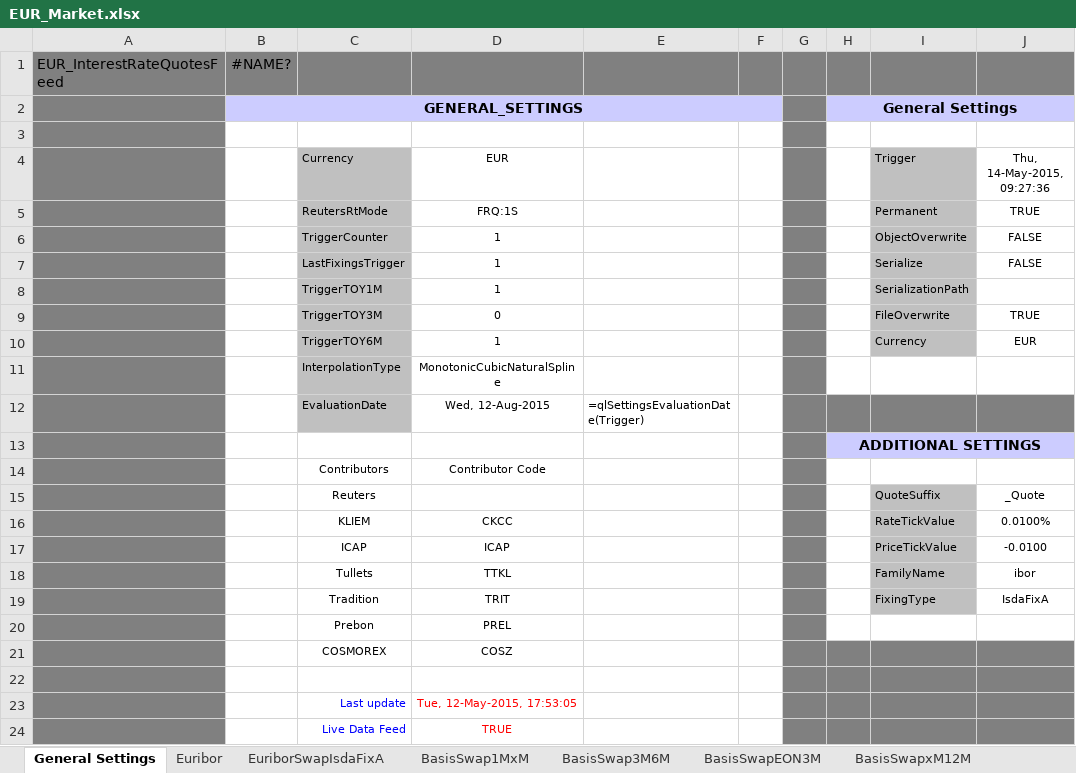
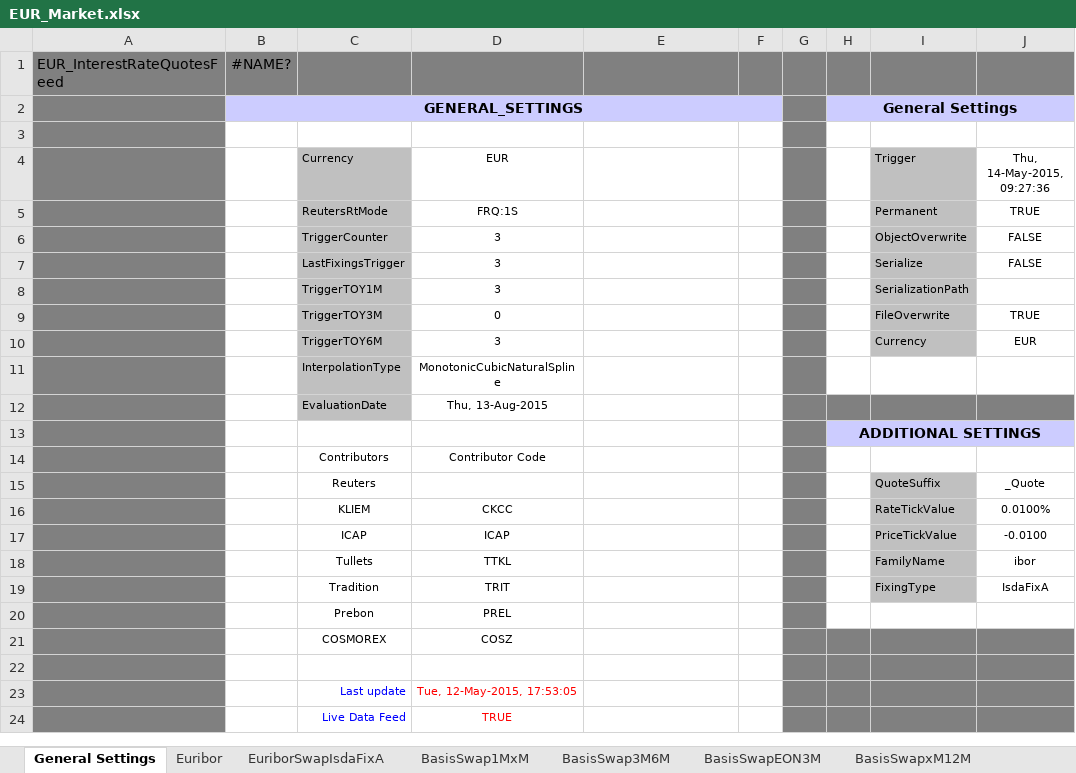
Before and after one commit to eehlers/QuantLibXL, an Excel workbook: Data2/XLS/EUR/EUR_Market.xlsx, sheet General Settings, drawn as a sheet; values as stored, in another font and other column widths than the file's, no borders; conditional formats not drawn; the diff names each change by its address in the sheet, - before the commit and + after, or states it on an @@ line.

Commit message:
add trigger parameter

```diff
--- a/Data2/XLS/EUR/EUR_Market.xlsx (sheet General Settings)
+++ b/Data2/XLS/EUR/EUR_Market.xlsx (sheet General Settings)
-D6:D8 (EUR): 1
+D6:D8 (EUR): 3
-D10 (EUR): 1
+D10 (EUR): 3
-D12 (EUR): Wed, 12-Aug-2015
+D12 (EUR): Thu, 13-Aug-2015
-E12: =qlSettingsEvaluationDate(Trigger)
+E12: (empty)
```
Also changed, not shown: sheet FuturesHWConvAdj, sheet SwapsIMMDated, sheet IMM OIS, sheet Swaps1M(<1Y), sheet Deposits, sheet ECB OIS, 15 more sheets.
